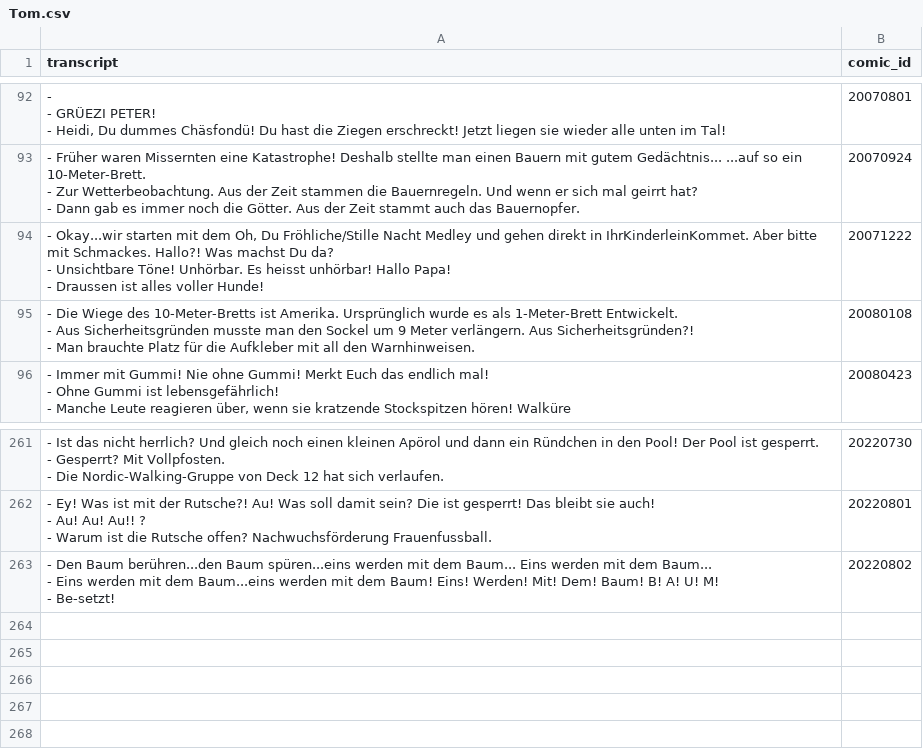
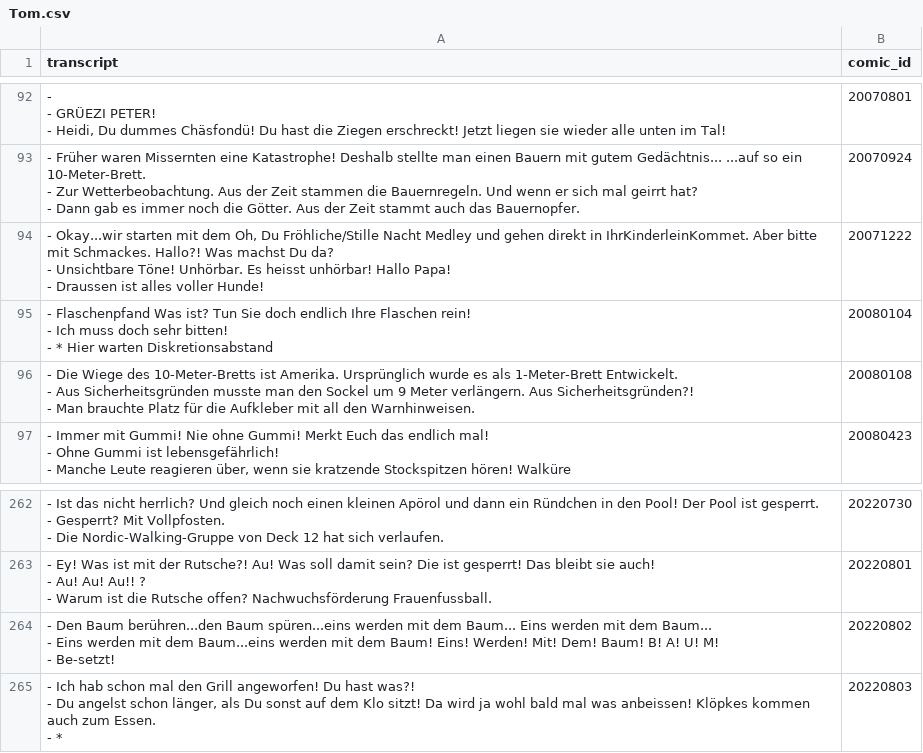
Before and after one commit to Dobby233Liu/garfield.csv, a CSV file: Tom.csv, drawn as a sheet; only a part is shown, gaps mark what is left out; ↵ is a line break in a cell; the diff names each change by its address in the sheet, - before the commit and + after, or states it on an @@ line.

```diff
--- a/Tom.csv
+++ b/Tom.csv
+row 95: - Flaschenpfand Was ist? Tun Sie doch endlich Ihre Flaschen rein! ↵ - Ich muss doch sehr bitten! ↵ - * Hier warten Diskretionsabstand | 20080104
+row 265: - Ich hab schon mal den Grill angeworfen! Du hast was?! ↵ - Du angelst schon länger, als Du sonst auf dem Klo sitzt! Da wird ja wohl bald mal was anbeissen! Klöpkes kommen auch zum Essen. ↵ - * | 20220803
```
Also changed, not shown: 14 other files.
